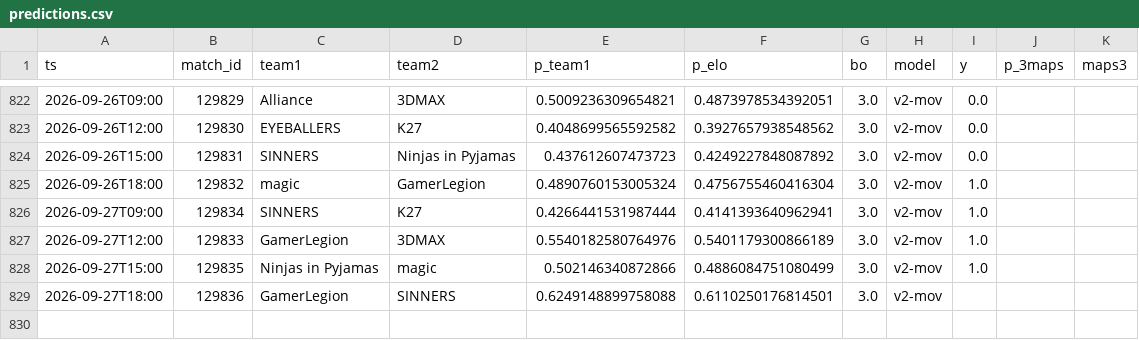
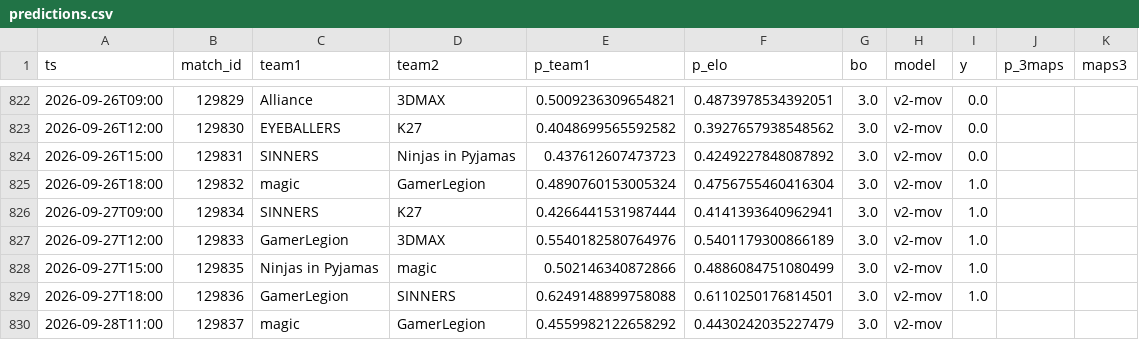
Before and after one commit to azcal/mbm-cs2, a CSV file: logs/predictions.csv, drawn as a sheet; only a part is shown, gaps mark what is left out.

```diff
--- a/logs/predictions.csv
+++ b/logs/predictions.csv
@@ -828,2 +828,3 @@ ts,match_id,team1,team2,p_team1,p_elo,bo,model,y,p_3maps,maps3
 2026-09-27T15:00,129835,Ninjas in Pyjamas,magic,0.502146340872866,0.4886084751080499,3.0,v2-mov,1.0,,
-2026-09-27T18:00,129836,GamerLegion,SINNERS,0.6249148899758088,0.6110250176814501,3.0,v2-mov,,,
+2026-09-27T18:00,129836,GamerLegion,SINNERS,0.6249148899758088,0.6110250176814501,3.0,v2-mov,1.0,,
+2026-09-28T11:00,129837,magic,GamerLegion,0.4559982122658292,0.4430242035227479,3.0,v2-mov,,,
```
Also changed, not shown: data/matches.csv, logs/graded.csv, 3 other files.
